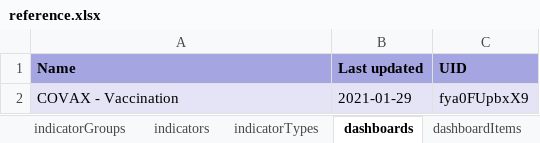
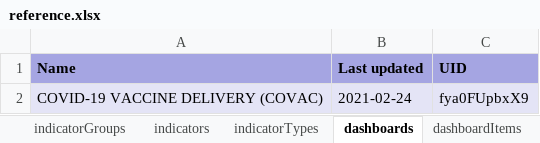
Before and after one commit to dhis2-metadata/COVAC-AGG-COVID19_Vaccination, an Excel workbook: dashboard/reference.xlsx, sheet dashboards, drawn as a sheet; values as stored, in another font and other column widths than the file's, no borders; the diff names each change by its address in the sheet, - before the commit and + after, or states it on an @@ line.

```diff
--- a/dashboard/reference.xlsx (sheet dashboards)
+++ b/dashboard/reference.xlsx (sheet dashboards)
-A2 (Name): COVAX - Vaccination
+A2 (Name): COVID-19 VACCINE DELIVERY (COVAC)
-B2 (Last updated): 2021-01-29
+B2 (Last updated): 2021-02-24
```
Also changed, not shown: sheet indicators, sheet dashboardItems, sheet charts, sheet reportTables, sheet categoryOptionGroups, sheet mapViews, 10 more sheets, complete/reference.xlsx, 7 other files.
